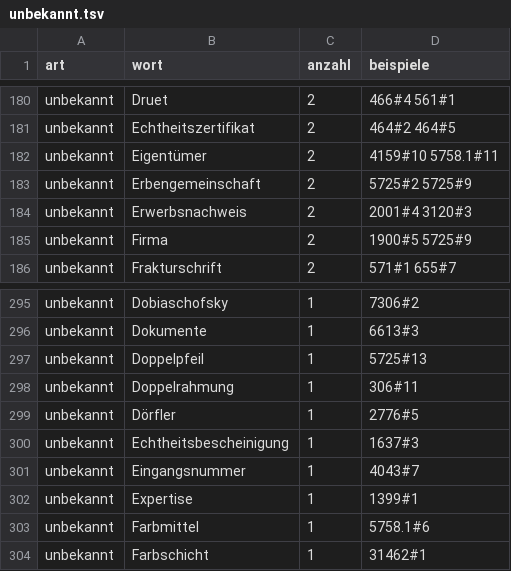
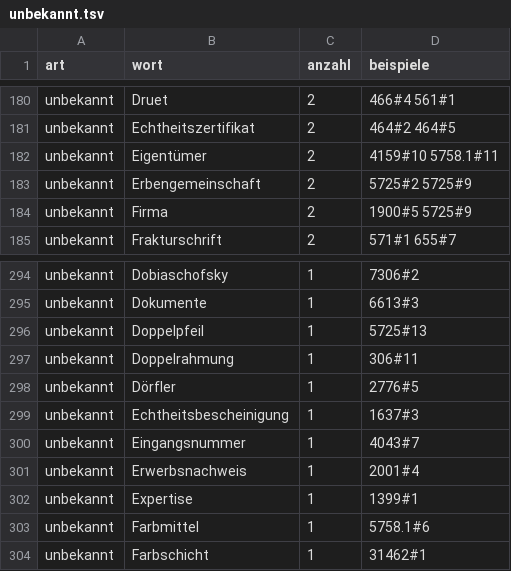
Before and after one commit to kintopp/glamhack26-prov-parser, a TSV file: parsed/unbekannt.tsv, drawn as a sheet; only a part is shown, gaps mark what is left out; removed rows and columns are numbered as before the commit, all else as after; the diff names each change by its address in the sheet, - before the commit and + after, or states it on an @@ line.

```diff
--- a/parsed/unbekannt.tsv
+++ b/parsed/unbekannt.tsv
-row 184: unbekannt | Erwerbsnachweis | 2 | 2001#4 3120#3
+row 301: unbekannt | Erwerbsnachweis | 1 | 2001#4
```
Also changed, not shown: parsed/merkmale.csv, 5 other files.
